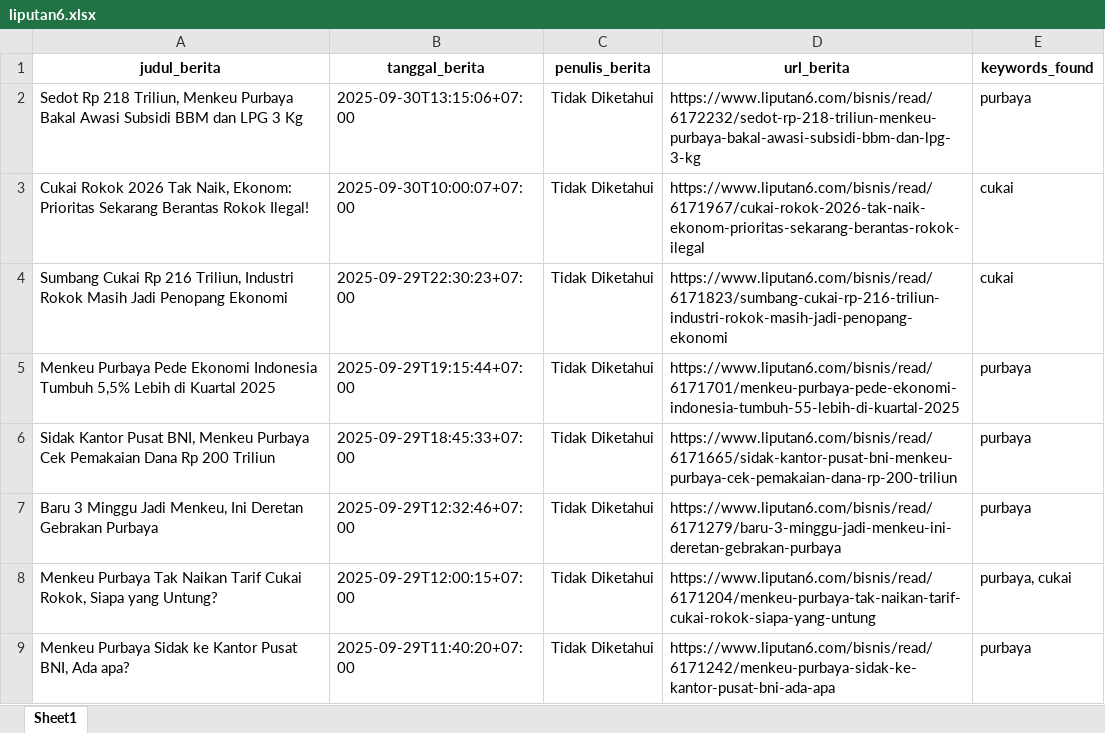
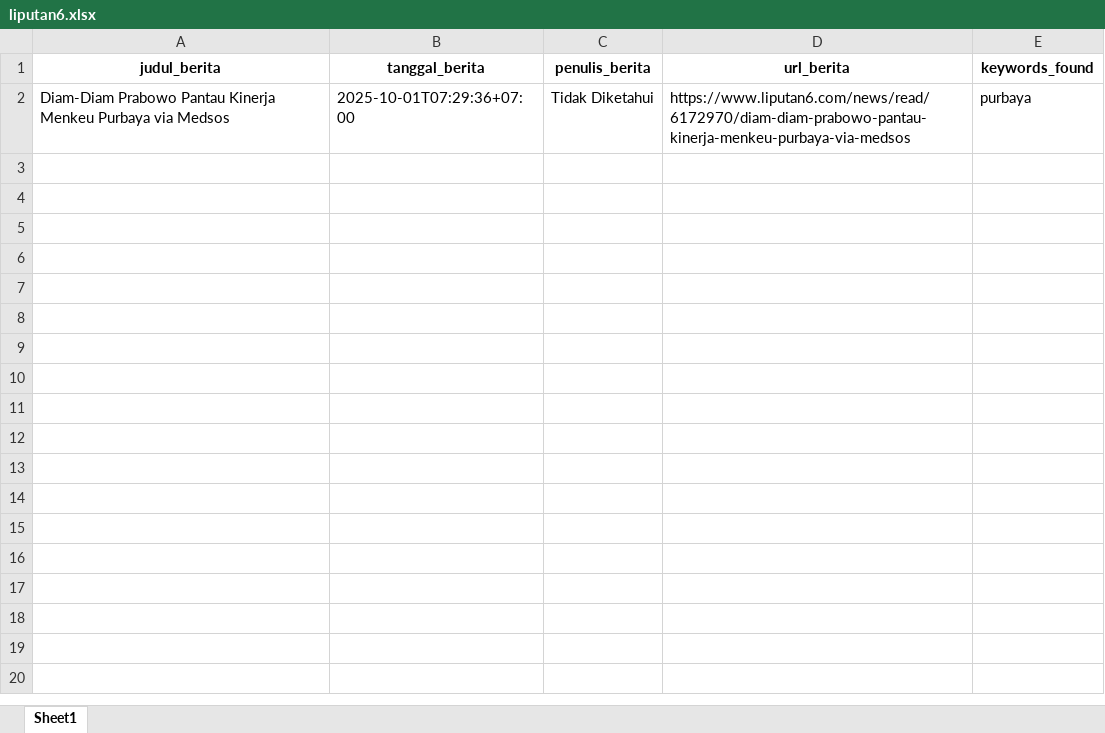
Before and after one commit to ysurya13/monitoring-berita, an Excel workbook: daftar_berita/liputan6.xlsx, sheet Sheet1, drawn as a sheet; values as stored, in another font and other column widths than the file's, no borders; removed rows and columns are numbered as before the commit, all else as after; the diff names each change by its address in the sheet, - before the commit and + after, or states it on an @@ line.

```diff
--- a/daftar_berita/liputan6.xlsx (sheet Sheet1)
+++ b/daftar_berita/liputan6.xlsx (sheet Sheet1)
-row 2: Sedot Rp 218 Triliun, Menkeu Purbaya Bakal Awasi Subsidi BBM dan LPG 3 Kg | 2025-09-30T13:15:06+07:00 | Tidak Diketahui | https://www.liputan6.com/bisnis/read/6172232/sedot-rp-218-triliun-menkeu-purbaya-bakal-awasi-subsidi-bbm-dan-lpg-3-kg | purbaya
-row 3: Cukai Rokok 2026 Tak Naik, Ekonom: Prioritas Sekarang Berantas Rokok Ilegal! | 2025-09-30T10:00:07+07:00 | Tidak Diketahui | https://www.liputan6.com/bisnis/read/6171967/cukai-rokok-2026-tak-naik-ekonom-prioritas-sekarang-berantas-rokok-ilegal | cukai
-row 4: Sumbang Cukai Rp 216 Triliun, Industri Rokok Masih Jadi Penopang Ekonomi | 2025-09-29T22:30:23+07:00 | Tidak Diketahui | https://www.liputan6.com/bisnis/read/6171823/sumbang-cukai-rp-216-triliun-industri-rokok-masih-jadi-penopang-ekonomi | cukai
-row 5: Menkeu Purbaya Pede Ekonomi Indonesia Tumbuh 5,5% Lebih di Kuartal 2025 | 2025-09-29T19:15:44+07:00 | Tidak Diketahui | https://www.liputan6.com/bisnis/read/6171701/menkeu-purbaya-pede-ekonomi-indonesia-tumbuh-55-lebih-di-kuartal-2025 | purbaya
-row 6: Sidak Kantor Pusat BNI, Menkeu Purbaya Cek Pemakaian Dana Rp 200 Triliun | 2025-09-29T18:45:33+07:00 | Tidak Diketahui | https://www.liputan6.com/bisnis/read/6171665/sidak-kantor-pusat-bni-menkeu-purbaya-cek-pemakaian-dana-rp-200-triliun | purbaya
-row 7: Baru 3 Minggu Jadi Menkeu, Ini Deretan Gebrakan Purbaya | 2025-09-29T12:32:46+07:00 | Tidak Diketahui | https://www.liputan6.com/bisnis/read/6171279/baru-3-minggu-jadi-menkeu-ini-deretan-gebrakan-purbaya | purbaya
-row 8: Menkeu Purbaya Tak Naikan Tarif Cukai Rokok, Siapa yang Untung? | 2025-09-29T12:00:15+07:00 | Tidak Diketahui | https://www.liputan6.com/bisnis/read/6171204/menkeu-purbaya-tak-naikan-tarif-cukai-rokok-siapa-yang-untung | purbaya, cukai
-A2 (judul_berita): Menkeu Purbaya Sidak ke Kantor Pusat BNI, Ada apa?
+A2 (judul_berita): Diam-Diam Prabowo Pantau Kinerja Menkeu Purbaya via Medsos
-B2 (tanggal_berita): 2025-09-29T11:40:20+07:00
+B2 (tanggal_berita): 2025-10-01T07:29:36+07:00
-D2 (url_berita): https://www.liputan6.com/bisnis/read/6171242/menkeu-purbaya-sidak-ke-kantor-pusat-bni-ada-apa
+D2 (url_berita): https://www.liputan6.com/news/read/6172970/diam-diam-prabowo-pantau-kinerja-menkeu-purbaya-via-medsos
```
Also changed, not shown: daftar_berita/cnbc.xlsx, daftar_berita/detik_.xlsx, 15 other files.
